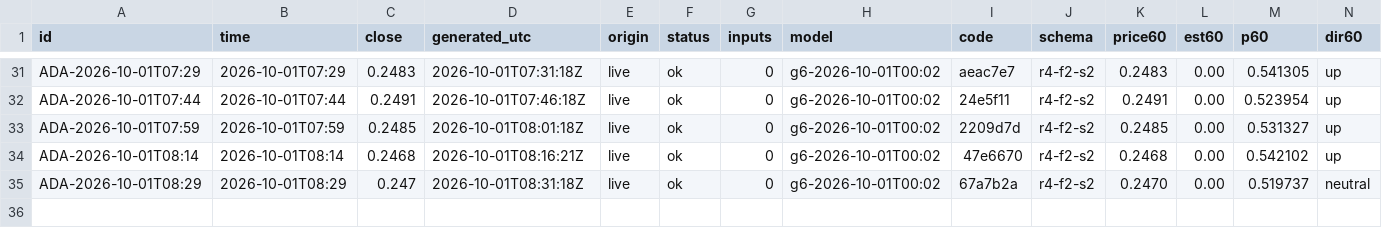
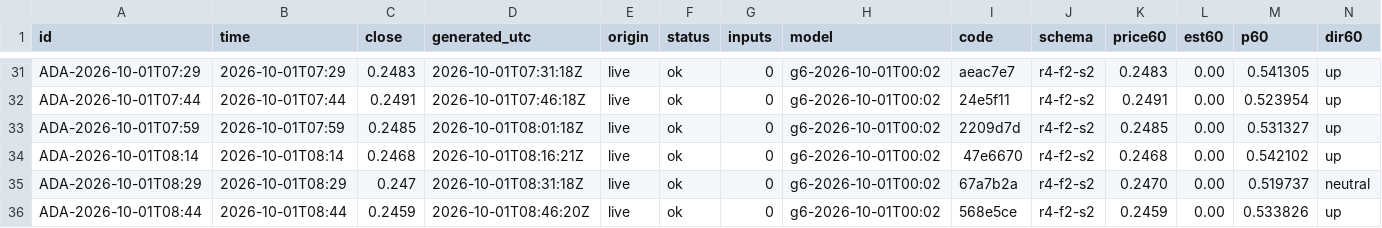
Before and after one commit to omidabduli/cardano-self-improving-prediction, a CSV file: data/predictions/2026-10-01.csv, drawn as a sheet; only a part is shown, gaps mark what is left out; rows hold the shown columns only; the diff names each change by its address in the sheet, - before the commit and + after, or states it on an @@ line.

```diff
--- a/data/predictions/2026-10-01.csv
+++ b/data/predictions/2026-10-01.csv
+row 36: ADA-2026-10-01T08:44 | 2026-10-01T08:44 | 0.2459 | 2026-10-01T08:46:20Z | live | ok | 0 | g6-2026-10-01T00:02 | 568e5ce | r4-f2-s2 | 0.2459 | 0.00 | 0.533826 | up
```
Also changed, not shown: 4 other files.
